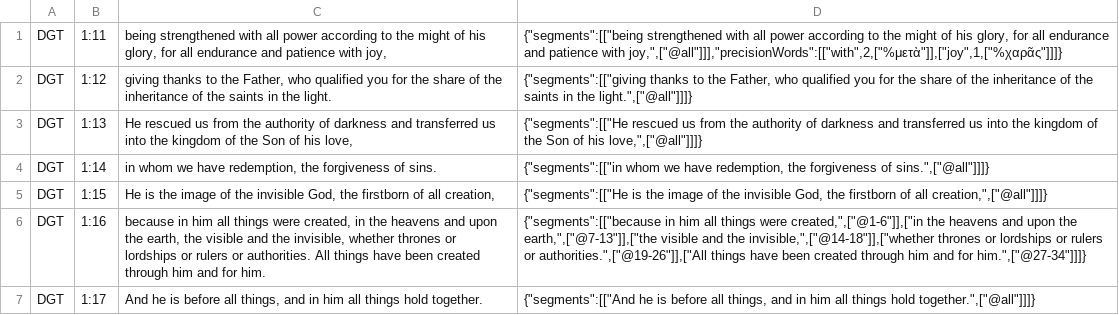
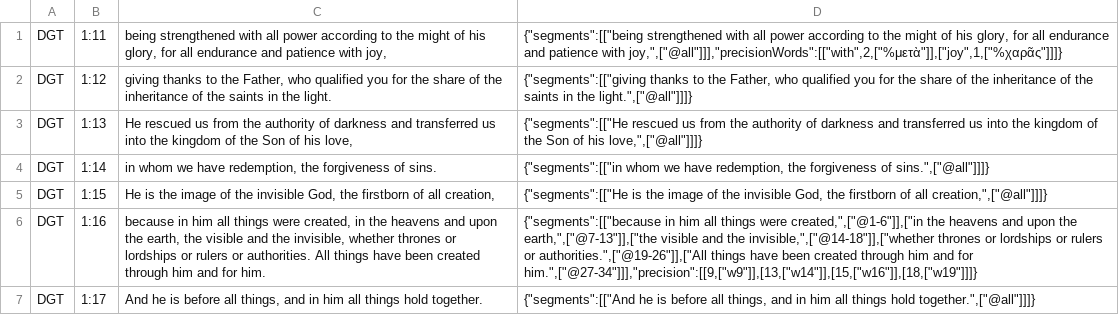
Before and after one commit to darethehair/DGTBible, a TSV file: data/authoring/colossians-01b-dgt.tsv, drawn as a sheet.

Commit message:
Preserve Colossians 1:16 article alignments

```diff
--- a/data/authoring/colossians-01b-dgt.tsv
+++ b/data/authoring/colossians-01b-dgt.tsv
@@ -5,3 +5,3 @@ DGT	1:14	in whom we have redemption, the forgiveness of sins.	{"segments":[["in
 DGT	1:15	He is the image of the invisible God, the firstborn of all creation,	{"segments":[["He is the image of the invisible God, the firstborn of all creation,",["@all"]]]}
-DGT	1:16	because in him all things were created, in the heavens and upon the earth, the visible and the invisible, whether thrones or lordships or rulers or authorities. All things have been created through him and for him.	{"segments":[["because in him all things were created,",["@1-6"]],["in the heavens and upon the earth,",["@7-13"]],["the visible and the invisible,",["@14-18"]],["whether thrones or lordships or rulers or authorities.",["@19-26"]],["All things have been created through him and for him.",["@27-34"]]]}
+DGT	1:16	because in him all things were created, in the heavens and upon the earth, the visible and the invisible, whether thrones or lordships or rulers or authorities. All things have been created through him and for him.	{"segments":[["because in him all things were created,",["@1-6"]],["in the heavens and upon the earth,",["@7-13"]],["the visible and the invisible,",["@14-18"]],["whether thrones or lordships or rulers or authorities.",["@19-26"]],["All things have been created through him and for him.",["@27-34"]]],"precision":[[9,["w9"]],[13,["w14"]],[15,["w16"]],[18,["w19"]]]}
 DGT	1:17	And he is before all things, and in him all things hold together.	{"segments":[["And he is before all things, and in him all things hold together.",["@all"]]]}
```
